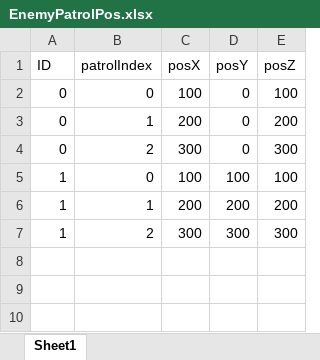
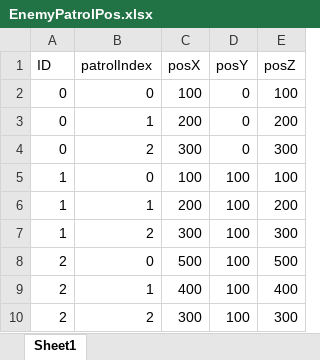
Before and after one commit to sakana619/StealthGame, an Excel workbook: Data/Enemy/EnemyPatrolPos.xlsx, sheet Sheet1, drawn as a sheet; values as stored, in another font and other column widths than the file's, no borders; the diff names each change by its address in the sheet, - before the commit and + after, or states it on an @@ line.

```diff
--- a/Data/Enemy/EnemyPatrolPos.xlsx (sheet Sheet1)
+++ b/Data/Enemy/EnemyPatrolPos.xlsx (sheet Sheet1)
-D6 (posY): 200
+D6 (posY): 100
-D7 (posY): 300
+D7 (posY): 100
+row 8: 2 | 0 | 500 | 100 | 500
+row 9: 2 | 1 | 400 | 100 | 400
+row 10: 2 | 2 | 300 | 100 | 300
```
Also changed, not shown: 13 other files.
